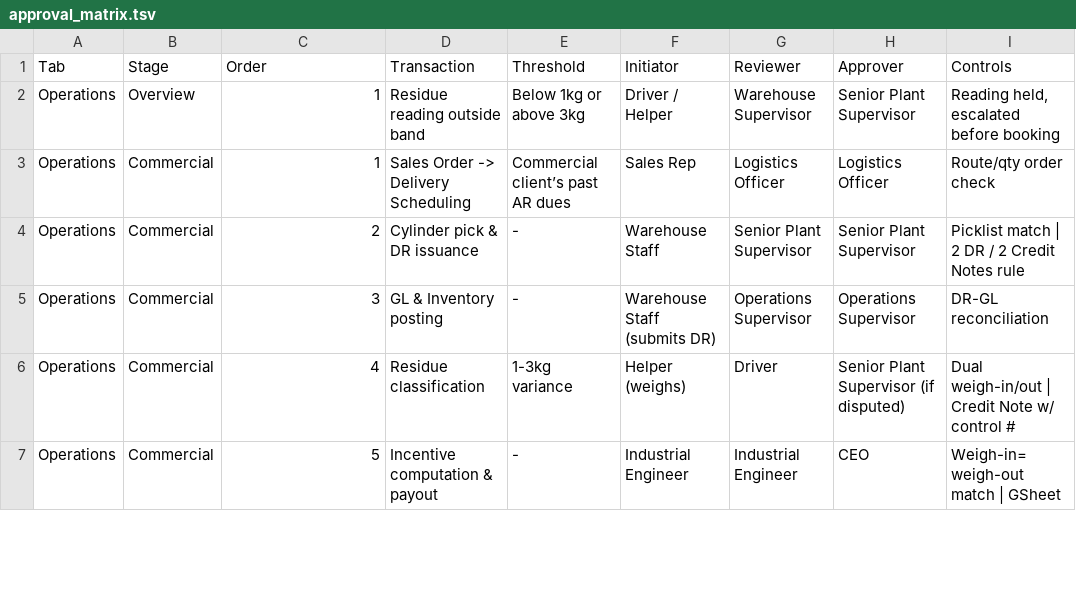
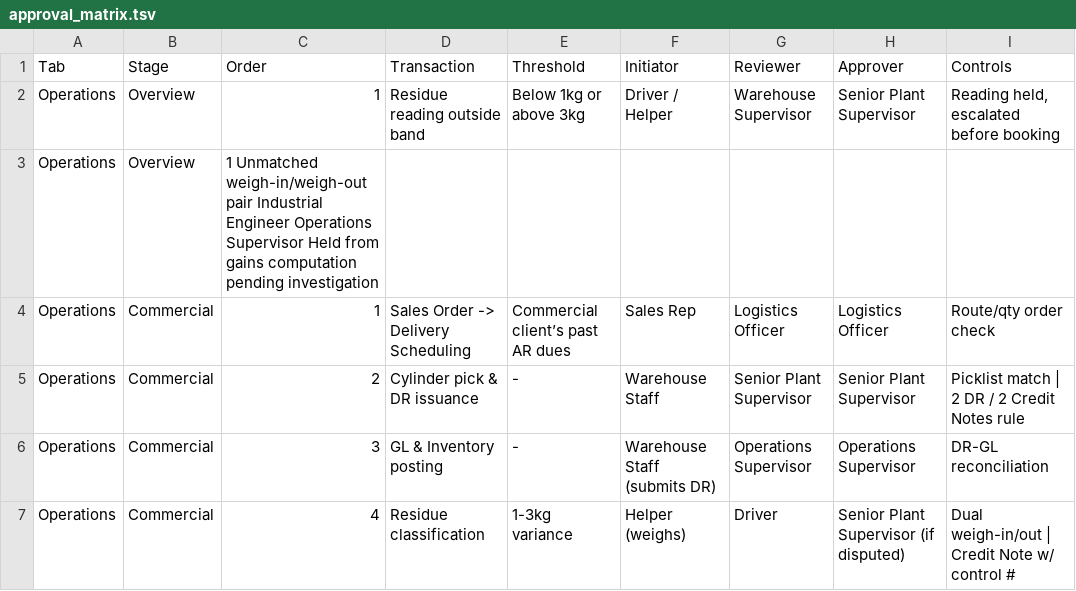
Before and after one commit to wilsonsykes/MGSDiagramWorkflow, a TSV file: content/approval_matrix.tsv, drawn as a sheet; only a part is shown; the shorter side is filled out with more unchanged rows; the diff names each change by its address in the sheet, - before the commit and + after, or states it on an @@ line.

Commit message:
Approval Matrix_Overview_2_9/14

```diff
--- a/content/approval_matrix.tsv
+++ b/content/approval_matrix.tsv
+row 3: Operations | Overview | 1 Unmatched weigh-in/weigh-out pair Industrial Engineer Operations Supervisor Held from gains computation pending investigation
```
